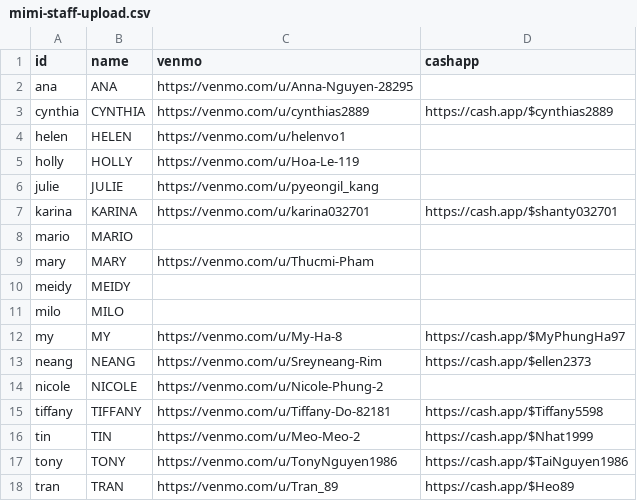
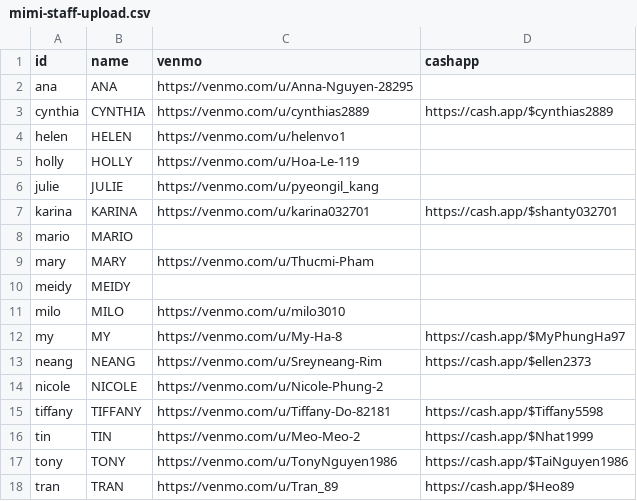
Before and after one commit to mimitailscale/Mimi-Tip-Cards, a CSV file: mimi-staff-upload.csv, drawn as a sheet.

Commit message:
Add Milo Venmo

```diff
--- a/mimi-staff-upload.csv
+++ b/mimi-staff-upload.csv
@@ -10,3 +10,3 @@ mary,MARY,https://venmo.com/u/Thucmi-Pham,
 meidy,MEIDY,,
-milo,MILO,,
+milo,MILO,https://venmo.com/u/milo3010,
 my,MY,https://venmo.com/u/My-Ha-8,https://cash.app/$MyPhungHa97
```
Also changed, not shown: public/technicians.csv, 1 other file.
